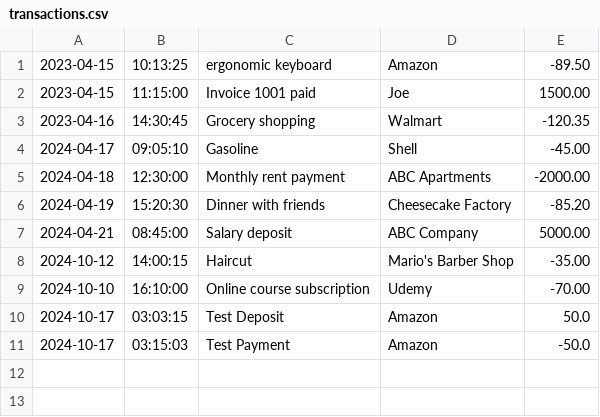
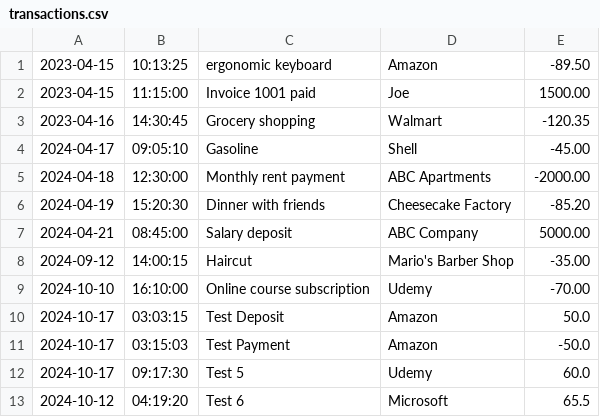
Before and after one commit to mruzomberka311/FinancialTracker, a CSV file: transactions.csv, drawn as a sheet.

```diff
--- a/transactions.csv
+++ b/transactions.csv
@@ -7,3 +7,3 @@
 2024-04-21|08:45:00|Salary deposit|ABC Company|5000.00
-2024-10-12|14:00:15|Haircut|Mario's Barber Shop|-35.00
+2024-09-12|14:00:15|Haircut|Mario's Barber Shop|-35.00
 2024-10-10|16:10:00|Online course subscription|Udemy|-70.00
@@ -11 +11,3 @@
 2024-10-17|03:15:03|Test Payment|Amazon|-50.0
+2024-10-17|09:17:30|Test 5|Udemy|60.0
+2024-10-12|04:19:20|Test 6|Microsoft|65.5
```
Also changed, not shown: 2 other files.
